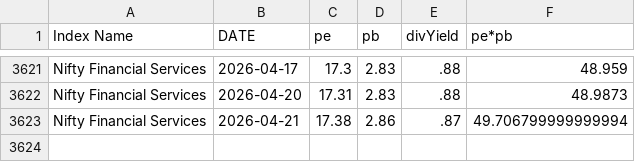
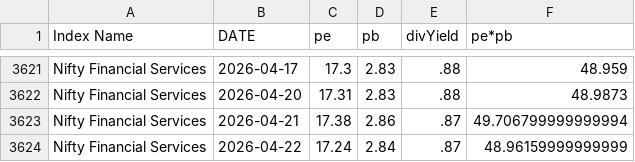
Before and after one commit to mrudulchaudhari/marketpepb, a CSV file: data/df_nifty_fin_service.csv, drawn as a sheet; only a part is shown, gaps mark what is left out.

```diff
--- a/data/df_nifty_fin_service.csv
+++ b/data/df_nifty_fin_service.csv
@@ -3623 +3623,2 @@ Nifty Financial Services,2026-04-20,17.31,2.83,.88,48.9873
 Nifty Financial Services,2026-04-21,17.38,2.86,.87,49.706799999999994
+Nifty Financial Services,2026-04-22,17.24,2.84,.87,48.96159999999999
```
Also changed, not shown: data/df_nifty50.csv, data/df_nifty_mid_select.csv, 2 other files.
